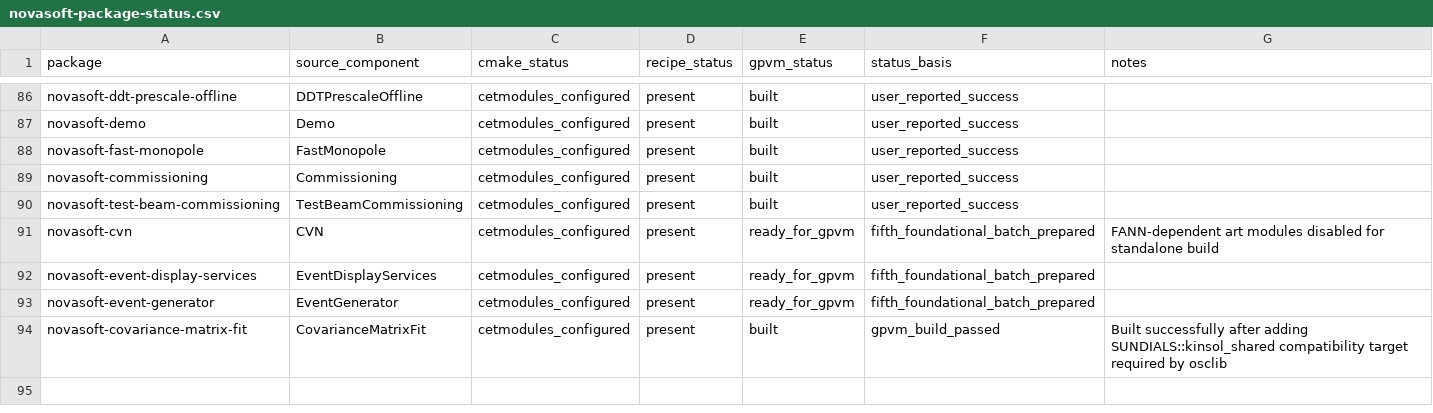
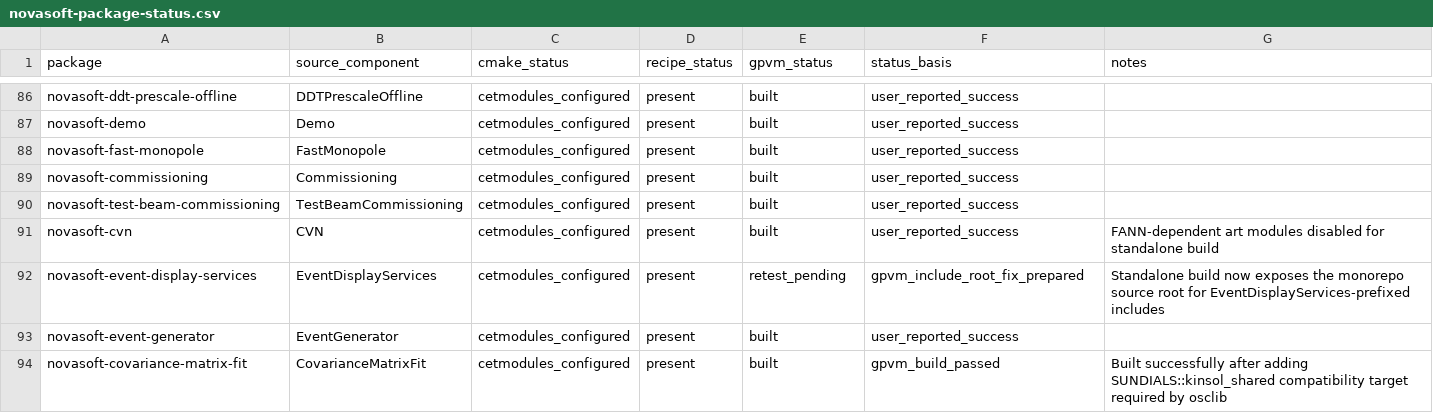
Before and after one commit to novaexperiment/nova-spack, a CSV file: novasoft-package-status.csv, drawn as a sheet; only a part is shown, gaps mark what is left out.

Commit message:
Record fifth batch retest status

```diff
--- a/novasoft-package-status.csv
+++ b/novasoft-package-status.csv
@@ -90,5 +90,5 @@ novasoft-commissioning,Commissioning,cetmodules_configured,present,built,user_re
 novasoft-test-beam-commissioning,TestBeamCommissioning,cetmodules_configured,present,built,user_reported_success,
-novasoft-cvn,CVN,cetmodules_configured,present,ready_for_gpvm,fifth_foundational_batch_prepared,FANN-dependent art modules disabled for standalone build
-novasoft-event-display-services,EventDisplayServices,cetmodules_configured,present,ready_for_gpvm,fifth_foundational_batch_prepared,
-novasoft-event-generator,EventGenerator,cetmodules_configured,present,ready_for_gpvm,fifth_foundational_batch_prepared,
+novasoft-cvn,CVN,cetmodules_configured,present,built,user_reported_success,FANN-dependent art modules disabled for standalone build
+novasoft-event-display-services,EventDisplayServices,cetmodules_configured,present,retest_pending,gpvm_include_root_fix_prepared,Standalone build now exposes the monorepo source root for EventDisplayServices-prefixed includes
+novasoft-event-generator,EventGenerator,cetmodules_configured,present,built,user_reported_success,
 novasoft-covariance-matrix-fit,CovarianceMatrixFit,cetmodules_configured,present,built,gpvm_build_passed,Built successfully after adding SUNDIALS::kinsol_shared compatibility target required by osclib
```
